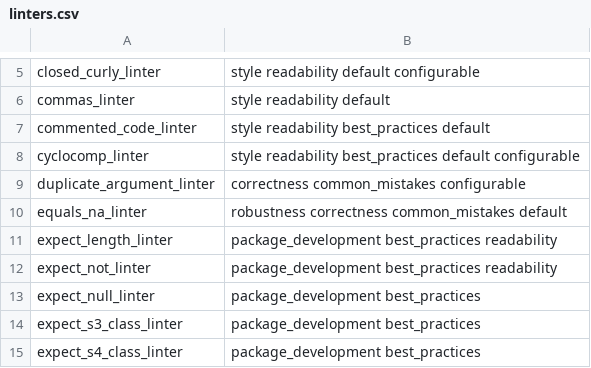
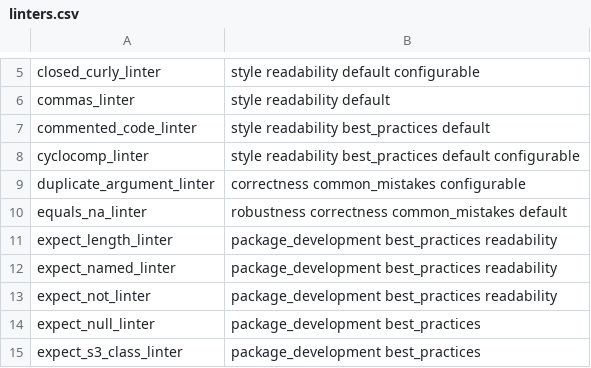
Before and after one commit to r-lib/lintr, a CSV file: inst/lintr/linters.csv, drawn as a sheet; only a part is shown, gaps mark what is left out; the shorter side is filled out with more unchanged rows; the diff names each change by its address in the sheet, - before the commit and + after, or states it on an @@ line.

Commit message:
New expect_named_linter (#949)
* New expect_named_linter

* NEWS

* fix lints in lintr

```diff
--- a/inst/lintr/linters.csv
+++ b/inst/lintr/linters.csv
+row 12: expect_named_linter | package_development best_practices readability
```
Also changed, not shown: 11 other files.
